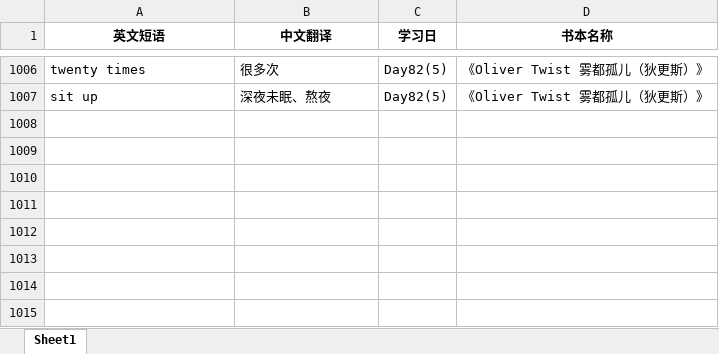
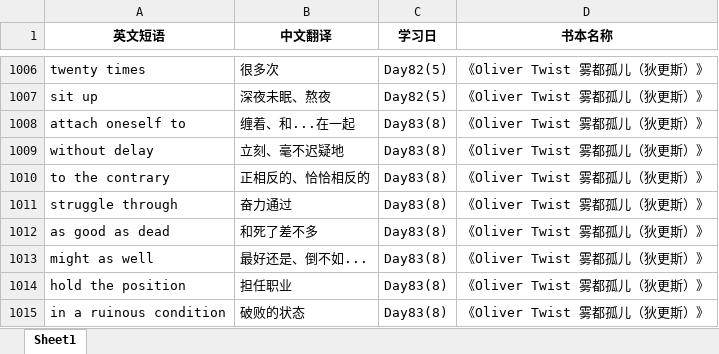
Before and after one commit to sxtiger/English, an Excel workbook: English Phrase.xlsx, sheet Sheet1, drawn as a sheet; only a part is shown, gaps mark what is left out; values as stored, in another font and other column widths than the file's, no borders; the diff names each change by its address in the sheet, - before the commit and + after, or states it on an @@ line.

Commit message:
Update English Phrase.xlsx

```diff
--- a/English Phrase.xlsx (sheet Sheet1)
+++ b/English Phrase.xlsx (sheet Sheet1)
+row 1008: attach oneself to | 缠着、和...在一起 | Day83(8) | 《Oliver Twist 雾都孤儿（狄更斯）》
+row 1009: without delay | 立刻、毫不迟疑地 | Day83(8) | 《Oliver Twist 雾都孤儿（狄更斯）》
+row 1010: to the contrary | 正相反的、恰恰相反的 | Day83(8) | 《Oliver Twist 雾都孤儿（狄更斯）》
+row 1011: struggle through | 奋力通过 | Day83(8) | 《Oliver Twist 雾都孤儿（狄更斯）》
+row 1012: as good as dead | 和死了差不多 | Day83(8) | 《Oliver Twist 雾都孤儿（狄更斯）》
+row 1013: might as well | 最好还是、倒不如... | Day83(8) | 《Oliver Twist 雾都孤儿（狄更斯）》
+row 1014: hold the position | 担任职业 | Day83(8) | 《Oliver Twist 雾都孤儿（狄更斯）》
+row 1015: in a ruinous condition | 破败的状态 | Day83(8) | 《Oliver Twist 雾都孤儿（狄更斯）》
```
